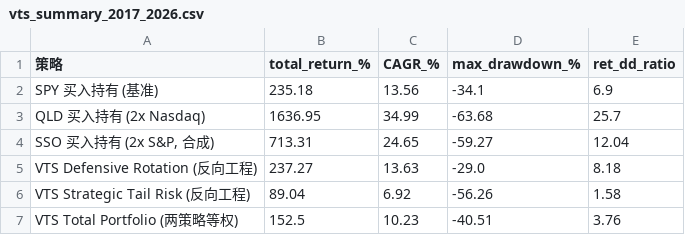
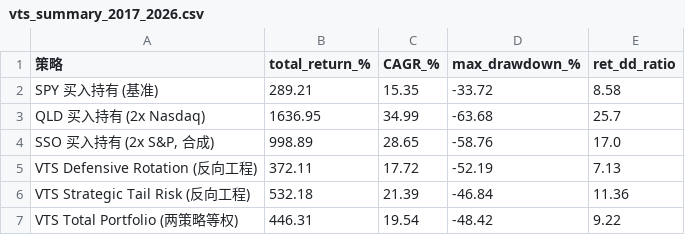
Before and after one commit to idea2realClaw/vnpy, a CSV file: backtest_demo/vts_summary_2017_2026.csv, drawn as a sheet.

Commit message:
feat(vts-backtest): 用真实反向工程 Barometer(含VVIX+VIX9D)驱动 VTS 组合轮动
- run_vts_backtest.py 主模式 PRIMARY 由 p1_only 改为 real：直接复用
  vts_barometer_formula.build_barometer() 的 16 分量等权重建 Barometer，对齐到
  common 索引、warmup 缺失置中性 50；保留 p1_only/composite/crisis_aware 作对比
- 重跑结果（2017-2026）：Total Portfolio 真实 Barometer +446% (CAGR19.5%, MDD-48%)
  vs p1_only +168% (CAGR10.9%, MDD-27.6%)；击败 SPY 基准 +289%
- 关键发现：真实 Barometer 分布集中在 20-66 中带(均值43)，档位占用 QLD71%/XLU14%/
  Cash15%，2020 新冠仅 4% 空仓——远不如 p1_only(2020 空仓80%)避险；说明还原 VTS
  公布锚点(均值/极值)≠还原其日内分布与危机避险行为，轮动对 Barometer 分布形态敏感
  （VTS 真实阈值或带滞后/更紧才可能正确去风险）
- 更新图表/CSV 与脚本顶部说明

```diff
--- a/backtest_demo/vts_summary_2017_2026.csv
+++ b/backtest_demo/vts_summary_2017_2026.csv
@@ -1,7 +1,7 @@
 策略,total_return_%,CAGR_%,max_drawdown_%,ret_dd_ratio
-SPY 买入持有 (基准),235.18,13.56,-34.1,6.9
+SPY 买入持有 (基准),289.21,15.35,-33.72,8.58
 QLD 买入持有 (2x Nasdaq),1636.95,34.99,-63.68,25.7
-"SSO 买入持有 (2x S&P, 合成)",713.31,24.65,-59.27,12.04
-VTS Defensive Rotation (反向工程),237.27,13.63,-29.0,8.18
-VTS Strategic Tail Risk (反向工程),89.04,6.92,-56.26,1.58
-VTS Total Portfolio (两策略等权),152.5,10.23,-40.51,3.76
+"SSO 买入持有 (2x S&P, 合成)",998.89,28.65,-58.76,17.0
+VTS Defensive Rotation (反向工程),372.11,17.72,-52.19,7.13
+VTS Strategic Tail Risk (反向工程),532.18,21.39,-46.84,11.36
+VTS Total Portfolio (两策略等权),446.31,19.54,-48.42,9.22
```
Also changed, not shown: backtest_demo/vts_summary_2022_2026.csv, 4 other files.
